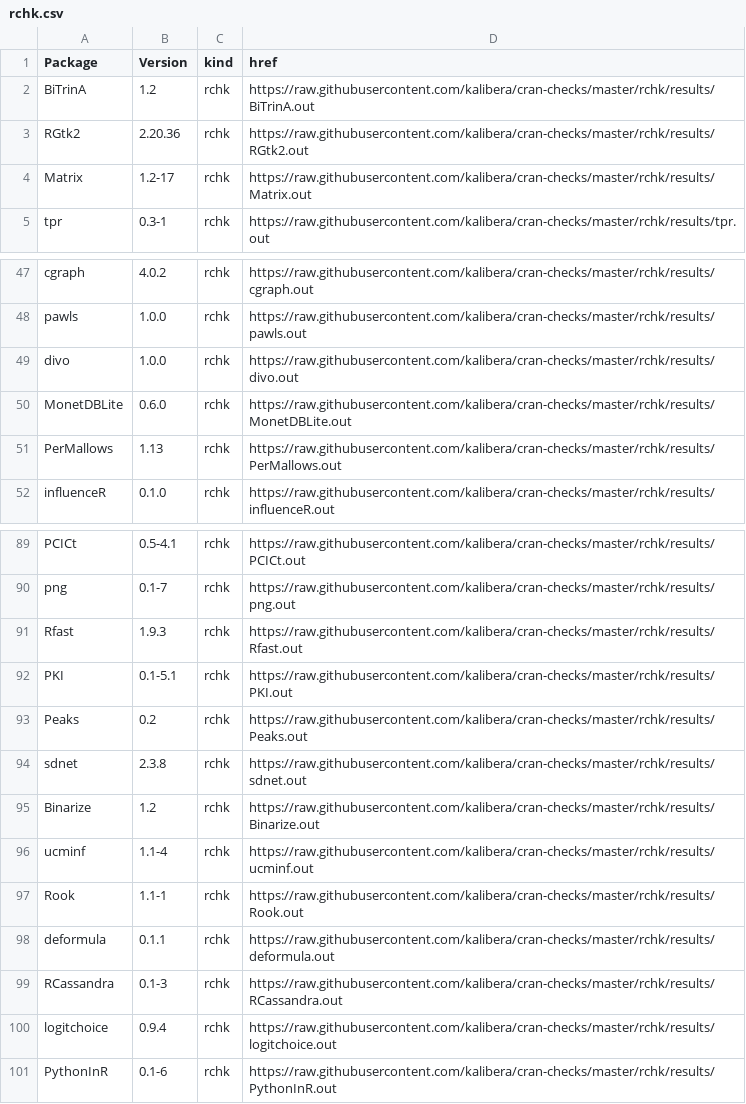
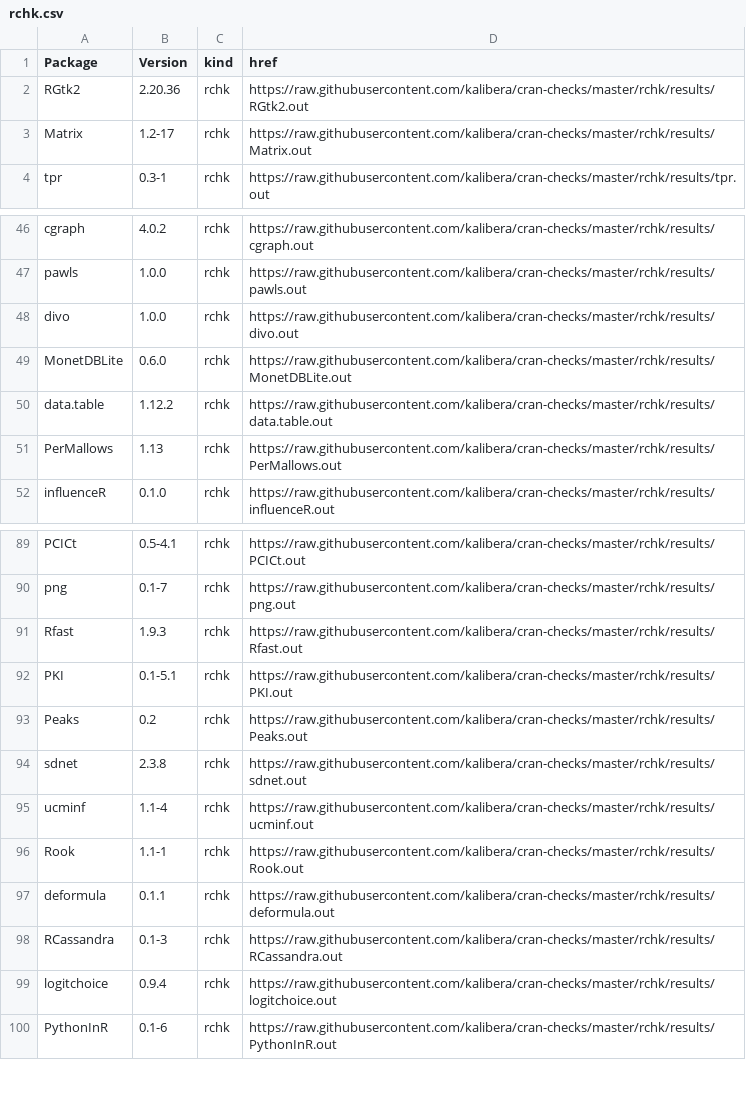
Before and after one commit to kalibera/cran-checks, a CSV file: rchk/rchk.csv, drawn as a sheet; only a part is shown, gaps mark what is left out.

Commit message:
Updated results.

```diff
--- a/rchk/rchk.csv
+++ b/rchk/rchk.csv
@@ -1,3 +1,2 @@
 Package,Version,kind,href
-BiTrinA,1.2,rchk,https://raw.githubusercontent.com/kalibera/cran-checks/master/rchk/results/BiTrinA.out
 RGtk2,2.20.36,rchk,https://raw.githubusercontent.com/kalibera/cran-checks/master/rchk/results/RGtk2.out
@@ -50,2 +49,3 @@ divo,1.0.0,rchk,https://raw.githubusercontent.com/kalibera/cran-checks/master/rc
 MonetDBLite,0.6.0,rchk,https://raw.githubusercontent.com/kalibera/cran-checks/master/rchk/results/MonetDBLite.out
+data.table,1.12.2,rchk,https://raw.githubusercontent.com/kalibera/cran-checks/master/rchk/results/data.table.out
 PerMallows,1.13,rchk,https://raw.githubusercontent.com/kalibera/cran-checks/master/rchk/results/PerMallows.out
@@ -94,3 +94,2 @@ Peaks,0.2,rchk,https://raw.githubusercontent.com/kalibera/cran-checks/master/rch
 sdnet,2.3.8,rchk,https://raw.githubusercontent.com/kalibera/cran-checks/master/rchk/results/sdnet.out
-Binarize,1.2,rchk,https://raw.githubusercontent.com/kalibera/cran-checks/master/rchk/results/Binarize.out
 ucminf,1.1-4,rchk,https://raw.githubusercontent.com/kalibera/cran-checks/master/rchk/results/ucminf.out
```
Also changed, not shown: 8 other files.
